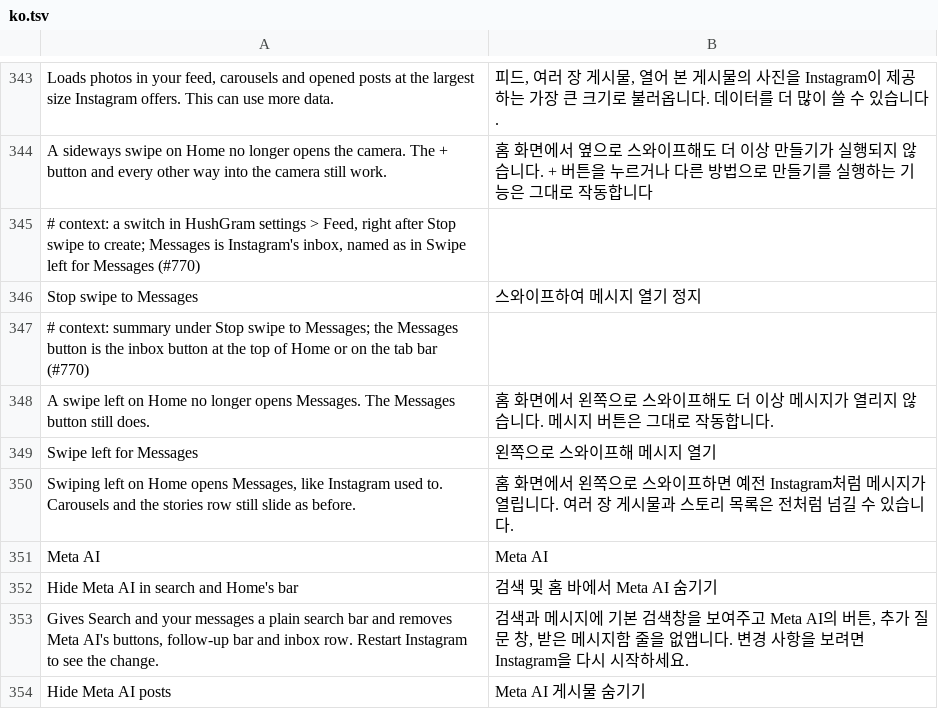
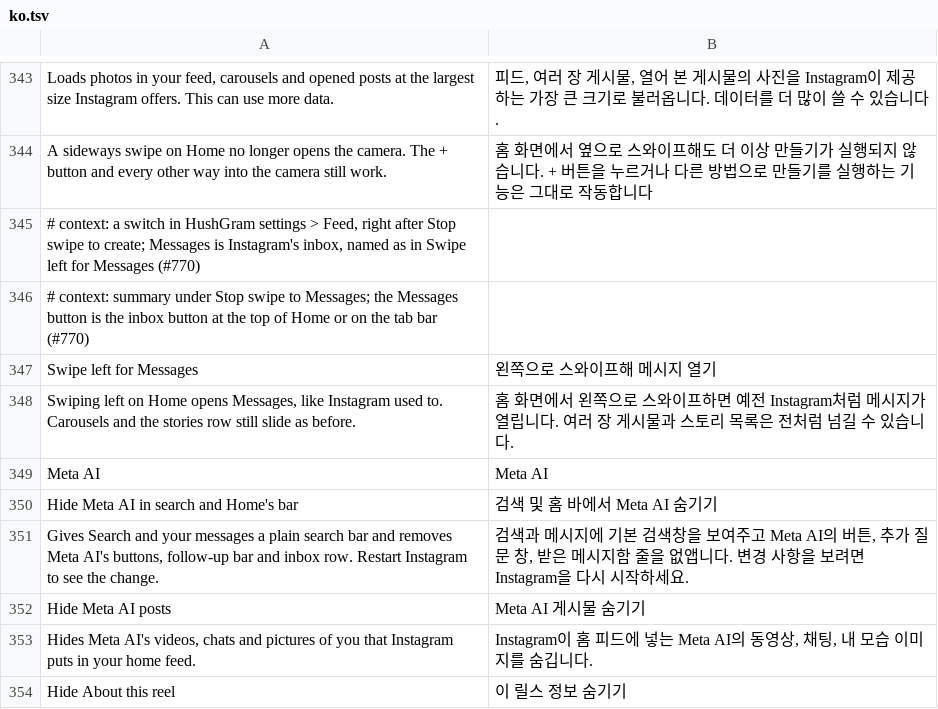
Before and after one commit to hisham099/HushGram, a TSV file: extensions/shared/library/src/main/l10n/ko.tsv, drawn as a sheet; only a part is shown, gaps mark what is left out; the shorter side is filled out with more unchanged rows.

Commit message:
fix(l10n): remove unreachable swipe-to-messages entries

```diff
--- a/extensions/shared/library/src/main/l10n/ko.tsv
+++ b/extensions/shared/library/src/main/l10n/ko.tsv
@@ -345,5 +345,3 @@ A sideways swipe on Home no longer opens the camera. The + button and every othe
 # context: a switch in HushGram settings > Feed, right after Stop swipe to create; Messages is Instagram's inbox, named as in Swipe left for Messages (#770)
-Stop swipe to Messages	스와이프하여 메시지 열기 정지
 # context: summary under Stop swipe to Messages; the Messages button is the inbox button at the top of Home or on the tab bar (#770)
-A swipe left on Home no longer opens Messages. The Messages button still does.	홈 화면에서 왼쪽으로 스와이프해도 더 이상 메시지가 열리지 않습니다. 메시지 버튼은 그대로 작동합니다.
 Swipe left for Messages	왼쪽으로 스와이프해 메시지 열기
```
